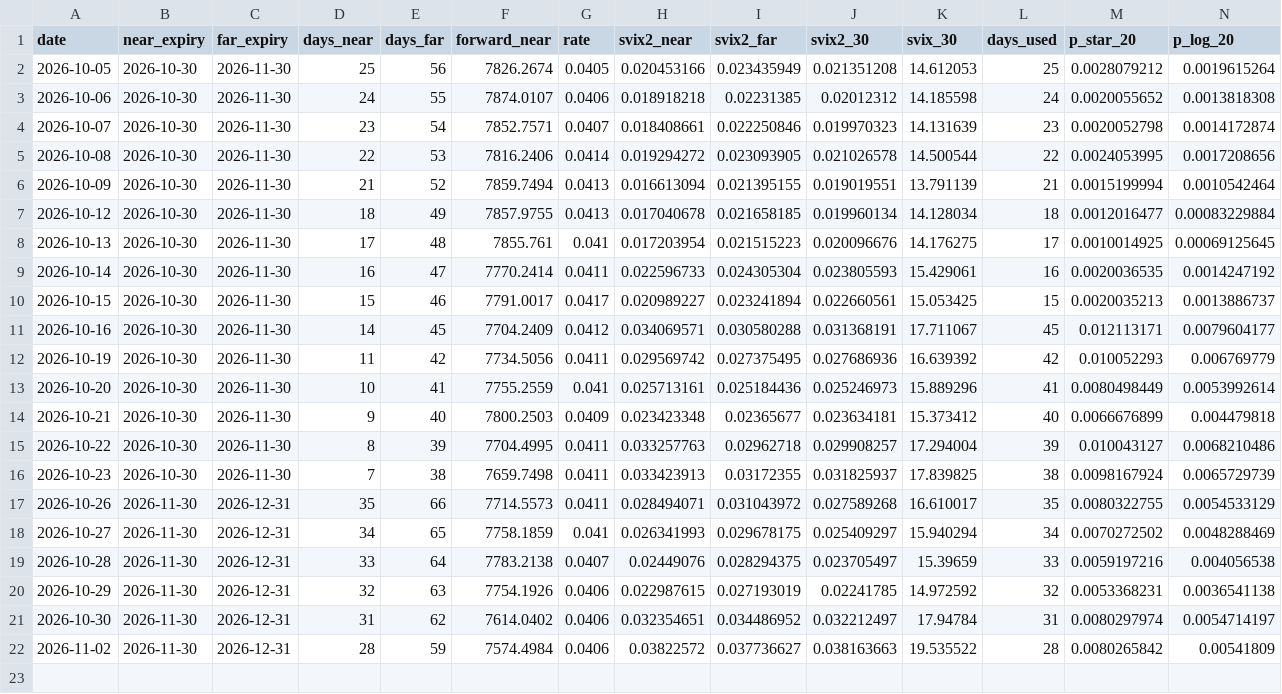
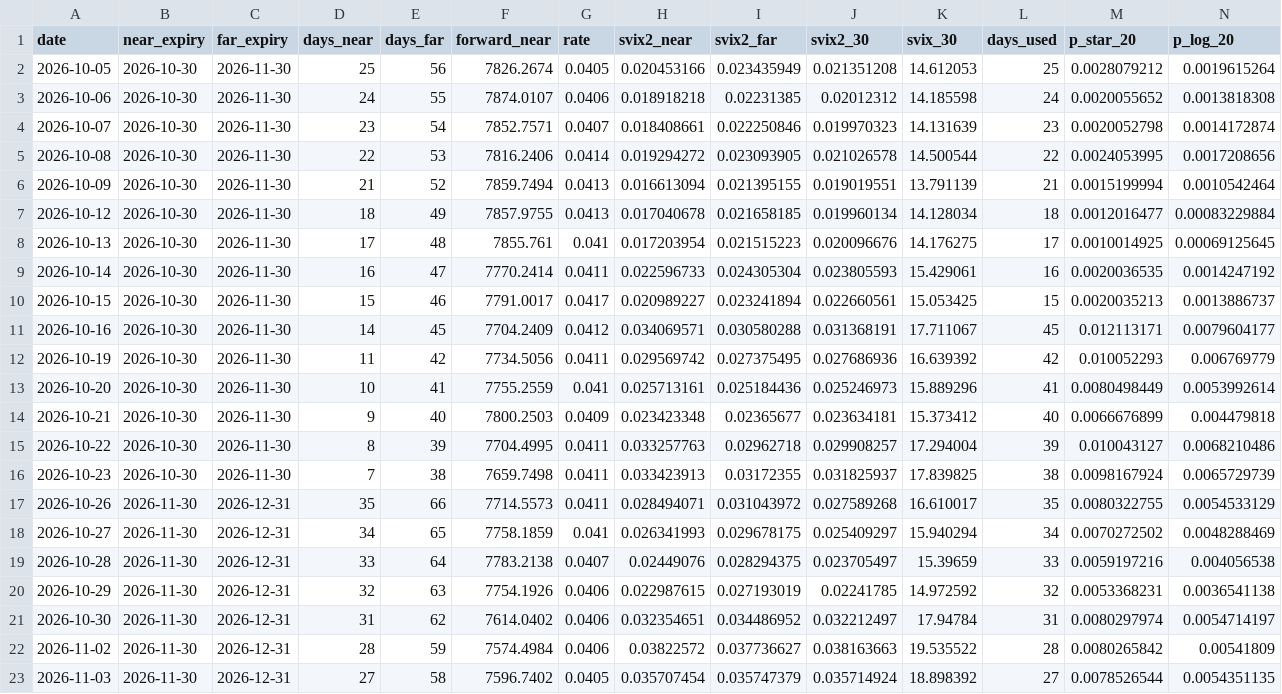
Before and after one commit to spyrosnotis11/svix-crash-monitor, a CSV file: svix_monitor_history.csv, drawn as a sheet; only a part is shown; rows hold the shown columns only; the diff names each change by its address in the sheet, - before the commit and + after, or states it on an @@ line.

```diff
--- a/svix_monitor_history.csv
+++ b/svix_monitor_history.csv
+row 23: 2026-11-03 | 2026-11-30 | 2026-12-31 | 27 | 58 | 7596.7402 | 0.0405 | 0.035707454 | 0.035747379 | 0.035714924 | 18.898392 | 27 | 0.0078526544 | 0.0054351135
```
